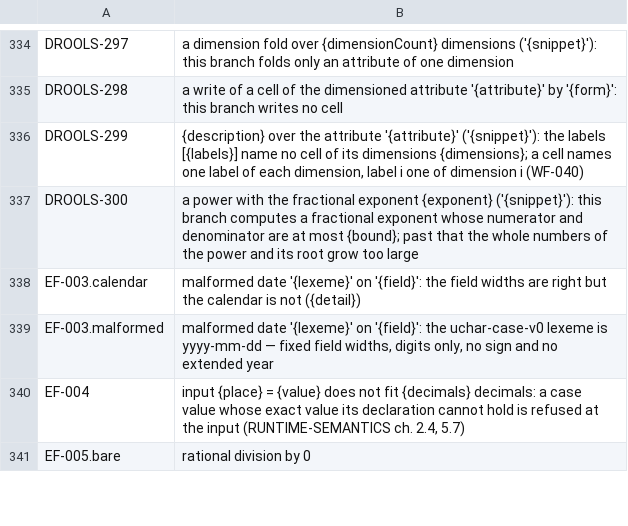
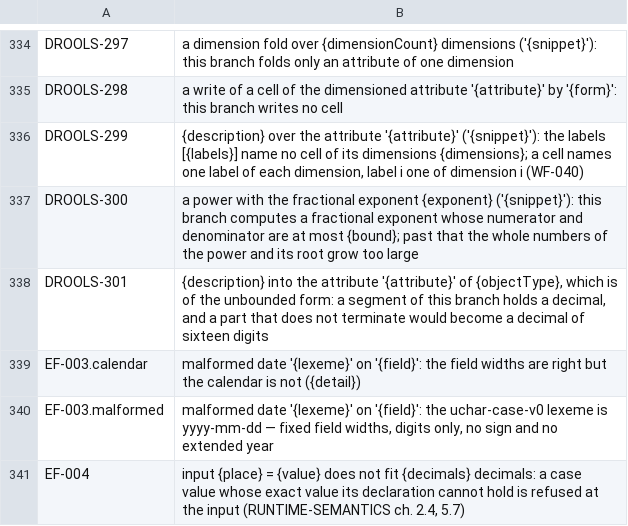
Before and after one commit to uchar-dev/uchar, a TSV file: backends/drools/src/main/resources/dev/uchar/regelspraak/message/messages-drools.en.tsv, drawn as a sheet; only a part is shown, gaps mark what is left out; the shorter side is filled out with more unchanged rows; the diff names each change by its address in the sheet, - before the commit and + after, or states it on an @@ line.

Commit message:
tijdlijn: de schrijfgrens geldt per segment, in Drools en clingo
Het tijdsevenredig deel stond in Drools op zestien cijfers en ging
zonder toets het doel in; clingo toetste wel, maar zonder EF-code. Nu
rekent Drools het deel exact, toetst elk segment aan de decimalen van
het doel en faalt met EF-006 en dezelfde parameters als ref; clingo
beeldt zijn zin af op EF-006, en houdt voor de onbegrensde vorm een
eigen zin als limiet. Een deel in een tijdlijn van de onbegrensde vorm
weigert Drools op naam (DROOLS-301), omdat een segment een decimaal
houdt. Het rode geval jutterswet-tijdsevenredig-past-niet pint het in
de drie uitvoerders.

```diff
--- a/backends/drools/src/main/resources/dev/uchar/regelspraak/message/messages-drools.en.tsv
+++ b/backends/drools/src/main/resources/dev/uchar/regelspraak/message/messages-drools.en.tsv
+row 338: DROOLS-301 | {description} into the attribute '{attribute}' of {objectType}, which is of the unbounded form: a segment of this branch holds a decimal, and a part that does not terminate would become a decimal of sixteen digits
```
Also changed, not shown: backends/drools/src/main/resources/dev/uchar/regelspraak/message/messages-drools.nl.tsv, 12 other files.
